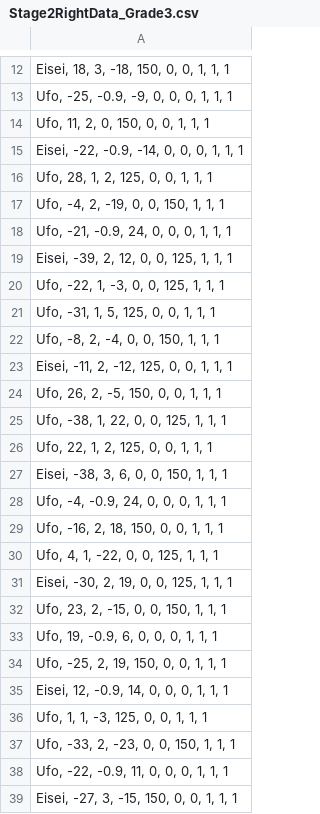
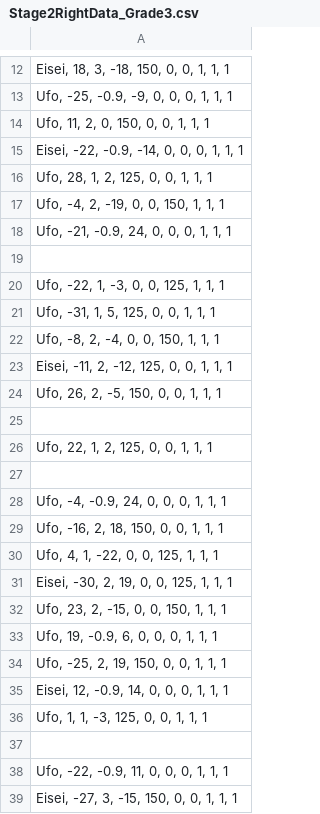
Before and after one commit to sagara40705/HEW-Grush, a CSV file: DX22_Project/CSV/Stage2RightData_Grade3.csv, drawn as a sheet; only a part is shown, gaps mark what is left out.

Commit message:
壁に埋まるオブジェクトの削除

```diff
--- a/DX22_Project/CSV/Stage2RightData_Grade3.csv
+++ b/DX22_Project/CSV/Stage2RightData_Grade3.csv
@@ -18,3 +18,3 @@
 "Ufo, -21, -0.9, 24, 0, 0, 0, 1, 1, 1"
-"Eisei, -39, 2, 12, 0, 0, 125, 1, 1, 1"
+
 "Ufo, -22, 1, -3, 0, 0, 125, 1, 1, 1"
@@ -24,5 +24,5 @@
 "Ufo, 26, 2, -5, 150, 0, 0, 1, 1, 1"
-"Ufo, -38, 1, 22, 0, 0, 125, 1, 1, 1"
+
 "Ufo, 22, 1, 2, 125, 0, 0, 1, 1, 1"
-"Eisei, -38, 3, 6, 0, 0, 150, 1, 1, 1"
+
 "Ufo, -4, -0.9, 24, 0, 0, 0, 1, 1, 1"
@@ -36,3 +36,3 @@
 "Ufo, 1, 1, -3, 125, 0, 0, 1, 1, 1"
-"Ufo, -33, 2, -23, 0, 0, 150, 1, 1, 1"
+
 "Ufo, -22, -0.9, 11, 0, 0, 0, 1, 1, 1"
```
